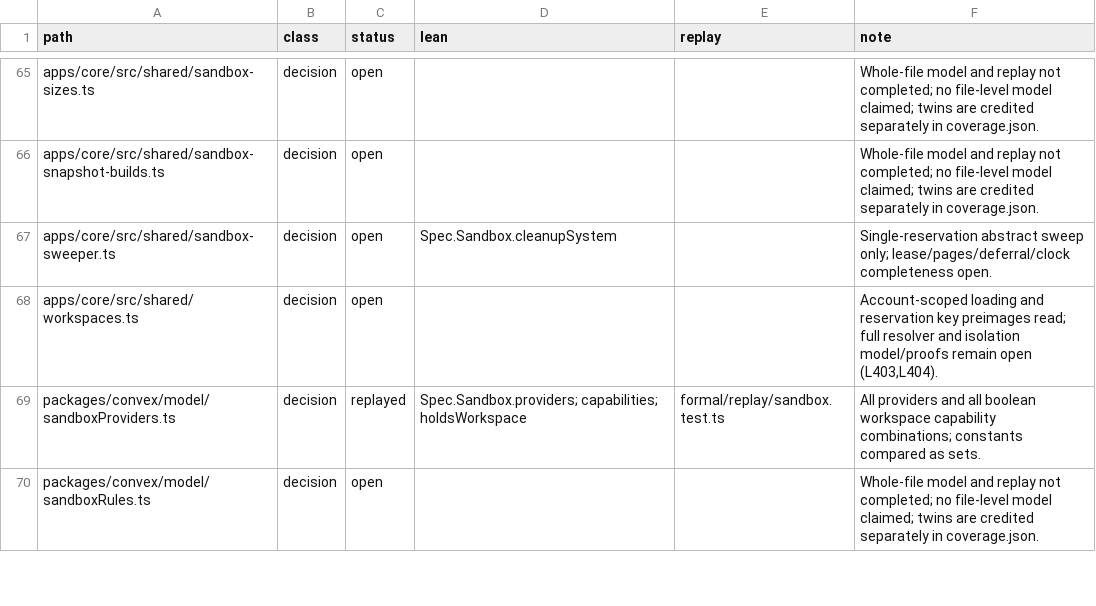
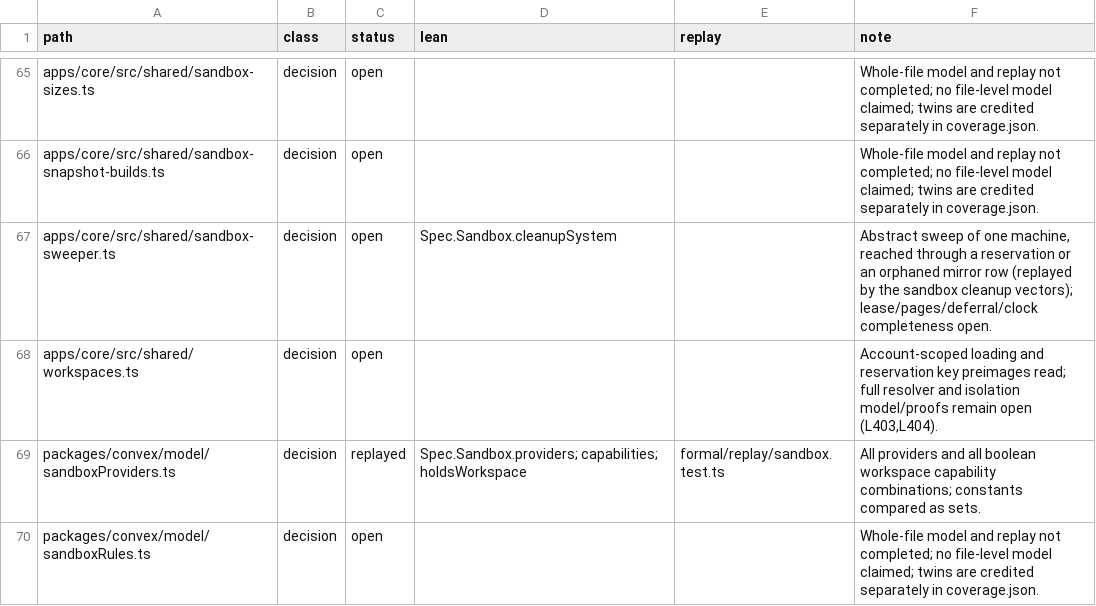
Before and after one commit to beeblastco/broods, a TSV file: formal/manifest/sandbox.tsv, drawn as a sheet; only a part is shown, gaps mark what is left out.

```diff
--- a/formal/manifest/sandbox.tsv
+++ b/formal/manifest/sandbox.tsv
@@ -66,3 +66,3 @@ apps/core/src/shared/sandbox-sizes.ts	decision	open			Whole-file model and repla
 apps/core/src/shared/sandbox-snapshot-builds.ts	decision	open			Whole-file model and replay not completed; no file-level model claimed; twins are credited separately in coverage.json.
-apps/core/src/shared/sandbox-sweeper.ts	decision	open	Spec.Sandbox.cleanupSystem		Single-reservation abstract sweep only; lease/pages/deferral/clock completeness open.
+apps/core/src/shared/sandbox-sweeper.ts	decision	open	Spec.Sandbox.cleanupSystem		Abstract sweep of one machine, reached through a reservation or an orphaned mirror row (replayed by the sandbox cleanup vectors); lease/pages/deferral/clock completeness open.
 apps/core/src/shared/workspaces.ts	decision	open			Account-scoped loading and reservation key preimages read; full resolver and isolation model/proofs remain open (L403,L404).
```
Also changed, not shown: 17 other files.
